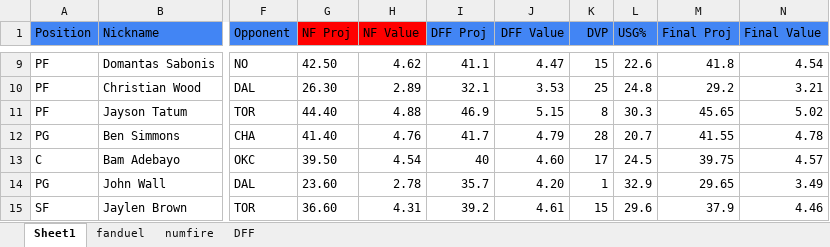
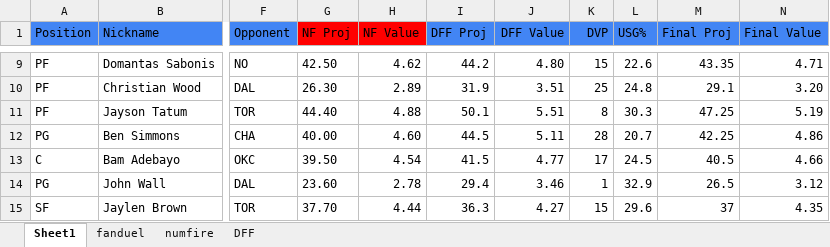
Before and after one commit to nkalpaxis/NBA_DFS, an Excel workbook: NBA DFS.xlsx, sheet Sheet1, drawn as a sheet; only a part is shown, gaps mark what is left out; values as stored, in another font and other column widths than the file's, no borders; charts and pictures not drawn; the diff covers the shown part only; the diff names each change by its address in the sheet, - before the commit and + after, or states it on an @@ line.

```diff
--- a/NBA DFS.xlsx (sheet Sheet1)
+++ b/NBA DFS.xlsx (sheet Sheet1)
-I9 (DFF Proj): 41.1
+I9 (DFF Proj): 44.2
-J9 (DFF Value): 4.47
+J9 (DFF Value): 4.80
-M9 (Final Proj): 41.8
+M9 (Final Proj): 43.35
-N9 (Final Value): 4.54
+N9 (Final Value): 4.71
-I10 (DFF Proj): 32.1
+I10 (DFF Proj): 31.9
-J10 (DFF Value): 3.53
+J10 (DFF Value): 3.51
-M10 (Final Proj): 29.2
+M10 (Final Proj): 29.1
-N10 (Final Value): 3.21
+N10 (Final Value): 3.20
-I11 (DFF Proj): 46.9
+I11 (DFF Proj): 50.1
-J11 (DFF Value): 5.15
+J11 (DFF Value): 5.51
-M11 (Final Proj): 45.65
+M11 (Final Proj): 47.25
-N11 (Final Value): 5.02
+N11 (Final Value): 5.19
-G12 (NF Proj): 41.40
+G12 (NF Proj): 40.00
-H12 (NF Value): 4.76
+H12 (NF Value): 4.60
-I12 (DFF Proj): 41.7
+I12 (DFF Proj): 44.5
-J12 (DFF Value): 4.79
+J12 (DFF Value): 5.11
-M12 (Final Proj): 41.55
+M12 (Final Proj): 42.25
-N12 (Final Value): 4.78
+N12 (Final Value): 4.86
-I13 (DFF Proj): 40
+I13 (DFF Proj): 41.5
-J13 (DFF Value): 4.60
+J13 (DFF Value): 4.77
-M13 (Final Proj): 39.75
+M13 (Final Proj): 40.5
-N13 (Final Value): 4.57
+N13 (Final Value): 4.66
-I14 (DFF Proj): 35.7
+I14 (DFF Proj): 29.4
-J14 (DFF Value): 4.20
+J14 (DFF Value): 3.46
-M14 (Final Proj): 29.65
+M14 (Final Proj): 26.5
-N14 (Final Value): 3.49
+N14 (Final Value): 3.12
-G15 (NF Proj): 36.60
+G15 (NF Proj): 37.70
-H15 (NF Value): 4.31
+H15 (NF Value): 4.44
-I15 (DFF Proj): 39.2
+I15 (DFF Proj): 36.3
-J15 (DFF Value): 4.61
+J15 (DFF Value): 4.27
-M15 (Final Proj): 37.9
+M15 (Final Proj): 37
-N15 (Final Value): 4.46
+N15 (Final Value): 4.35
```
Also changed, not shown: 20 added rows, 1 removed row, 56 hidden or unhidden rows and 764 edited cells elsewhere in this sheet, sheet DFF, sheet numfire, formulas that keep their value, hidden cells, 1 other file.
